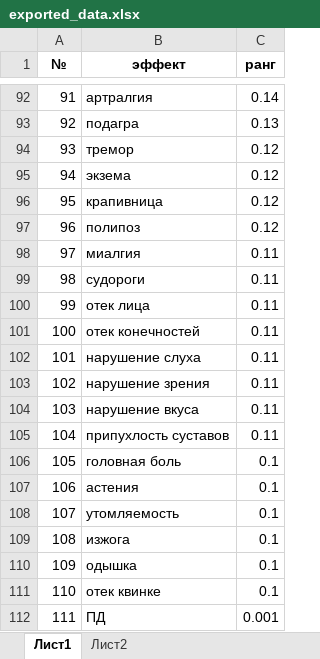
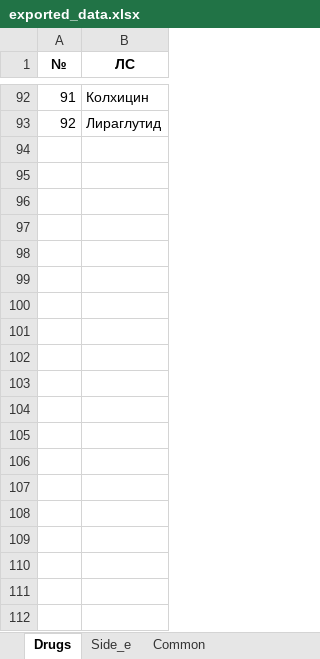
Before and after one commit to kalengul/graph_model_midicine, an Excel workbook: backend/txt_files_db/exported_data.xlsx, sheet Drugs, drawn as a sheet; only a part is shown, gaps mark what is left out; values as stored, in another font and other column widths than the file's, no borders; removed rows and columns are numbered as before the commit, all else as after; the diff names each change by its address in the sheet, - before the commit and + after, or states it on an @@ line.

Commit message:
modified ranker and drugs applitions

```diff
--- a/backend/txt_files_db/exported_data.xlsx (sheet Drugs)
+++ b/backend/txt_files_db/exported_data.xlsx (sheet Drugs)
-sheet tab: Лист1
+sheet tab: Drugs
-sheet tab: Лист2
+sheet tab: Side_e
+sheet tab: Common
-column B (эффект), rows 92-93: артралгия | подагра
-column C (ранг), rows 92-93: 0.14 | 0.13
+column B (ЛС), rows 92-93: Колхицин | Лираглутид
-row 94: 93 | тремор | 0.12
-row 95: 94 | экзема | 0.12
-row 96: 95 | крапивница | 0.12
-row 97: 96 | полипоз | 0.12
-row 98: 97 | миалгия | 0.11
-row 99: 98 | судороги | 0.11
-row 100: 99 | отек лица | 0.11
-row 101: 100 | отек конечностей | 0.11
-row 102: 101 | нарушение слуха | 0.11
-row 103: 102 | нарушение зрения | 0.11
-row 104: 103 | нарушение вкуса | 0.11
-row 105: 104 | припухлость суставов | 0.11
-row 106: 105 | головная боль | 0.1
-row 107: 106 | астения | 0.1
-row 108: 107 | утомляемость | 0.1
-row 109: 108 | изжога | 0.1
-row 110: 109 | одышка | 0.1
-row 111: 110 | отек квинке | 0.1
-row 112: 111 | ПД | 0.001
```
Also changed, not shown: sheet Side_e, 3 other files.
